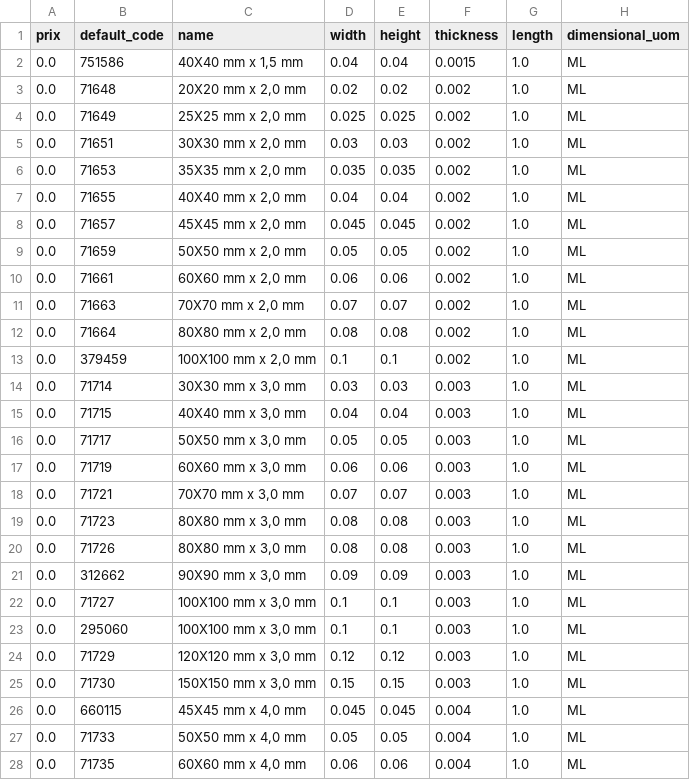
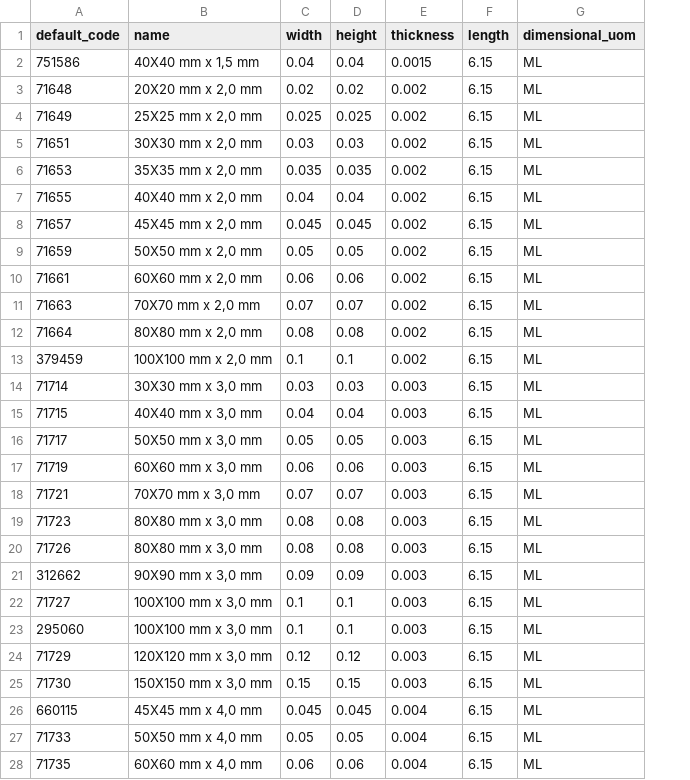
Before and after one commit to Metallerie/odoo18, a CSV file: csv/tubes_carres_correct_full.csv, drawn as a sheet; only a part is shown; removed rows and columns are numbered as before the commit, all else as after; the diff covers the shown part only; the diff names each change by its address in the sheet, - before the commit and + after, or states it on an @@ line.

Commit message:
Update tubes_carres_correct_full.csv

```diff
--- a/csv/tubes_carres_correct_full.csv
+++ b/csv/tubes_carres_correct_full.csv
-column A (prix), rows 2-28: all 0.0
-F2:F28 (length): 1.0
+F2:F28 (length): 6.15
```
Also changed, not shown: 13 edited cells elsewhere in this file.
